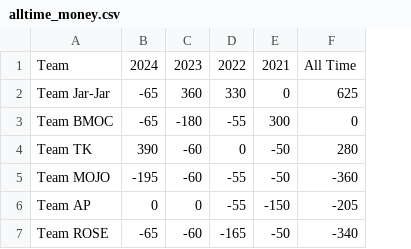
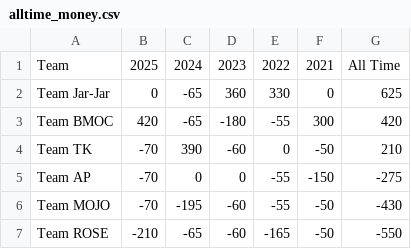
Before and after one commit to austinjamesrose/howell_league, a CSV file: alltime_money.csv, drawn as a sheet; removed rows and columns are numbered as before the commit, all else as after; the diff names each change by its address in the sheet, - before the commit and + after, or states it on an @@ line.

```diff
--- a/alltime_money.csv
+++ b/alltime_money.csv
+column B, rows 1-4: 2025 | 0 | 420 | -70; rows 6-7: -70 | -210
-column F, rows 1-5: All Time | 625 | 0 | 280 | -360; row 7: -340
+column G, rows 1-4: All Time | 625 | 420 | 210; rows 6-7: -430 | -550
@@ row 6 moved to row 5: Team AP @@
```
Also changed, not shown: 1 other file.
